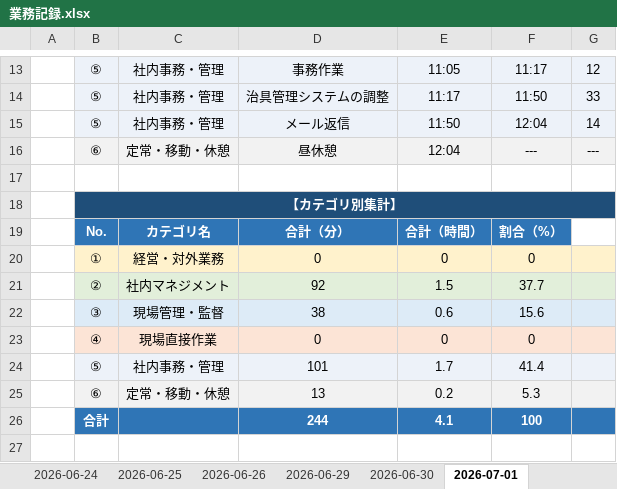
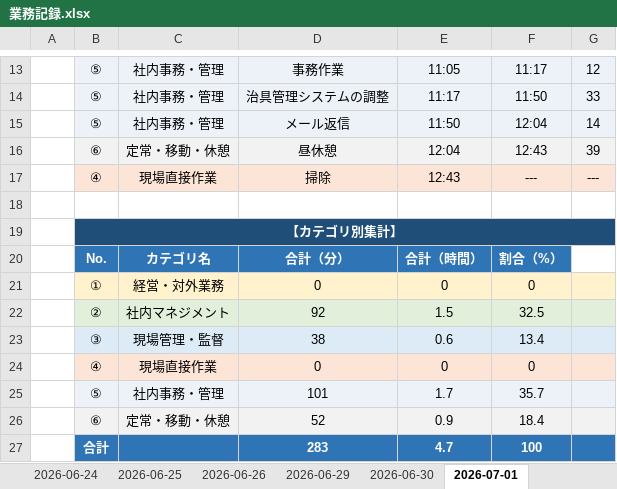
Before and after one commit to mitani38/kanagata-app, an Excel workbook: 業務記録.xlsx, sheet 2026-07-01, drawn as a sheet; only a part is shown, gaps mark what is left out; values as stored, in another font and other column widths than the file's, no borders; removed rows and columns are numbered as before the commit, all else as after; the diff names each change by its address in the sheet, - before the commit and + after, or states it on an @@ line.

```diff
--- a/業務記録.xlsx (sheet 2026-07-01)
+++ b/業務記録.xlsx (sheet 2026-07-01)
-F16: ---
+F16: 12:43
-G16: ---
+G16: 39
+row 17:  | ④ | 現場直接作業 | 掃除 | 12:43 | --- | ---
-F22: 37.7
+F22: 32.5
-F23: 15.6
+F23: 13.4
-F25: 41.4
+F25: 35.7
-row 25:  | ⑥ | 定常・移動・休憩 | 13 | 0.2 | 5.3
-row 26:  | 合計 |  | 244 | 4.1 | 100
+row 26:  | ⑥ | 定常・移動・休憩 | 52 | 0.9 | 18.4
+row 27:  | 合計 |  | 283 | 4.7 | 100
```
